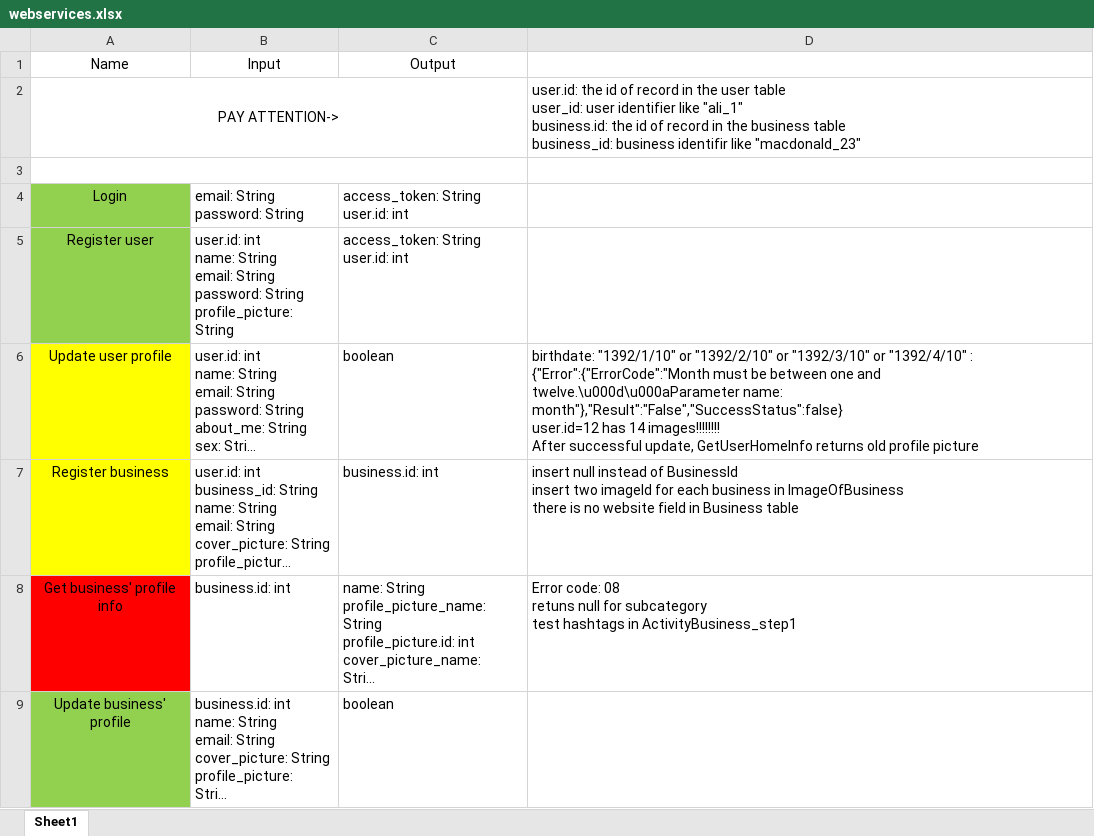
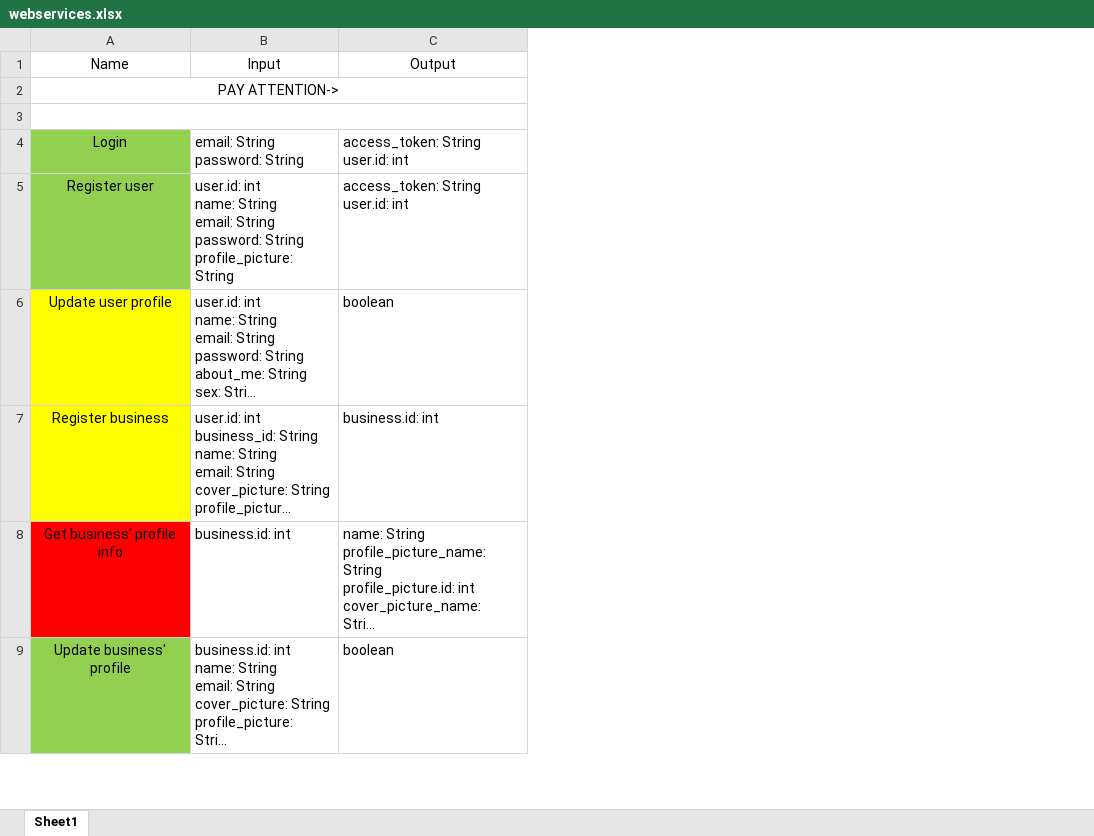
Before and after one commit to A-Kaveh2/SocialBusiness, an Excel workbook: app/src/docs/webservices.xlsx, sheet Sheet1, drawn as a sheet; only a part is shown; long unchanged cells end in …; values as stored, in another font and other column widths than the file's, no borders; removed rows and columns are numbered as before the commit, all else as after; ↵ is a line break in a cell; the diff covers the shown part only; the diff names each change by its address in the sheet, - before the commit and + after, or states it on an @@ line.

```diff
--- a/app/src/docs/webservices.xlsx (sheet Sheet1)
+++ b/app/src/docs/webservices.xlsx (sheet Sheet1)
-column D, rows 2-8: user.id: the id of record in the user table ↵ user_id: user identifier like "ali_1" ↵ business.id: the id of record in the business table ↵ business_id: business identifir like "macdonald_23" |  |  |  | birthdate: "1392/1/10" or "1392/2/10" or "1392/3/10" or "1392/4/10" : {"Error":{"ErrorCode":"Month must be between one and twelve.\u000d\u000aParameter name: month"},"Result":"False","SuccessStatus":false} ↵ user.id=12 has 14 images!!!!!!!! ↵ After successful update, GetUserHomeInfo returns old profile picture | insert null instead of BusinessId ↵ insert two imageId for each business in ImageOfBusiness ↵ there is no website field in Business table | Error code: 08 ↵ retuns null for subcategory ↵ test hashtags in ActivityBusiness_step1
```
Also changed, not shown: 1 moved row and cell formats elsewhere in this sheet, app/src/docs/ToDo.xlsx.
